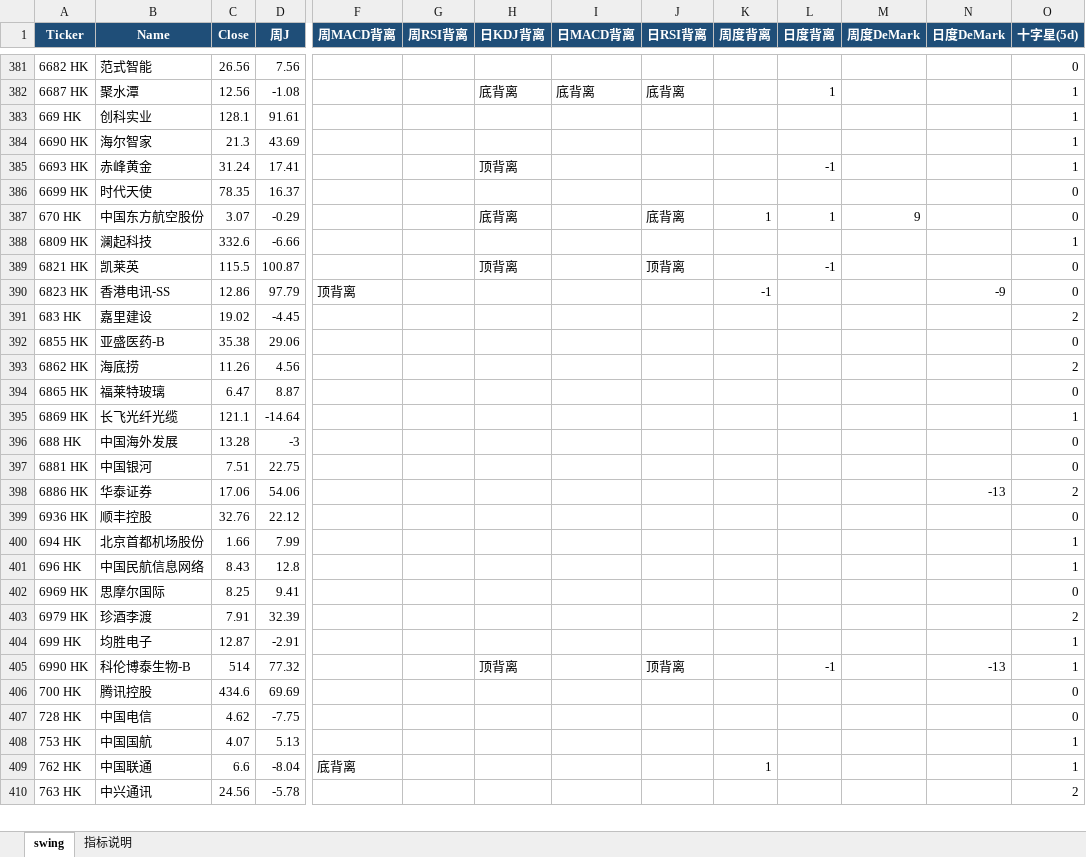
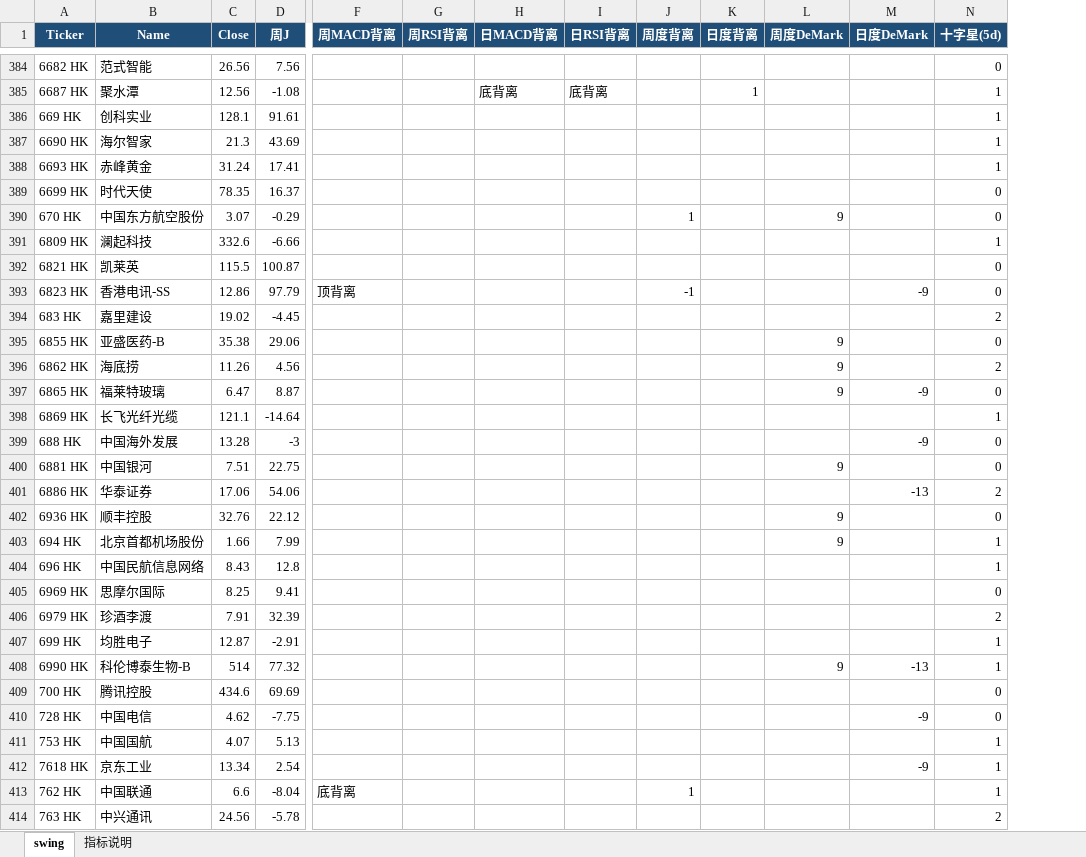
Before and after one commit to jibom/trend-equity-screener, an Excel workbook: hk_swing_pattern/HK_Swing_Pattern.xlsx, sheet swing, drawn as a sheet; only a part is shown, gaps mark what is left out; values as stored, in another font and other column widths than the file's, no borders; removed rows and columns are numbered as before the commit, all else as after; rows hold the shown columns only; the diff covers the shown part only; the diff names each change by its address in the sheet, - before the commit and + after, or states it on an @@ line.

```diff
--- a/hk_swing_pattern/HK_Swing_Pattern.xlsx (sheet swing)
+++ b/hk_swing_pattern/HK_Swing_Pattern.xlsx (sheet swing)
-column H (日KDJ背离), rows 382-405: 底背离 |  |  | 顶背离 |  | 底背离 |  | 顶背离 |  |  |  |  |  |  |  |  |  |  |  |  |  |  |  | 顶背离
-K388 (日度背离): -1
+K388 (日度背离): (empty)
-I390 (日RSI背离): 底背离
+I390 (日RSI背离): (empty)
-K390 (日度背离): 1
+K390 (日度背离): (empty)
-I392 (日RSI背离): 顶背离
+I392 (日RSI背离): (empty)
-K392 (日度背离): -1
+K392 (日度背离): (empty)
-L395:L397 (周度DeMark): (empty)
+L395:L397 (周度DeMark): 9
-M397 (日度DeMark): (empty)
+M397 (日度DeMark): -9
-M399 (日度DeMark): (empty)
+M399 (日度DeMark): -9
-L400 (周度DeMark): (empty)
+L400 (周度DeMark): 9
-L402:L403 (周度DeMark): (empty)
+L402:L403 (周度DeMark): 9
-I408 (日RSI背离): 顶背离
+I408 (日RSI背离): (empty)
-K408 (日度背离): -1
+K408 (日度背离): (empty)
-L408 (周度DeMark): (empty)
+L408 (周度DeMark): 9
-M410 (日度DeMark): (empty)
+M410 (日度DeMark): -9
+row 412: 7618 HK | 京东工业 | 13.34 | 2.54 |  |  |  |  |  |  |  | -9 | 1
```
Also changed, not shown: 6 added rows, 7 removed rows and 324 edited cells elsewhere in this sheet, sheet 指标说明, public/hk_swing_pattern/HK_Swing_Pattern.xlsx, 2 other files.
